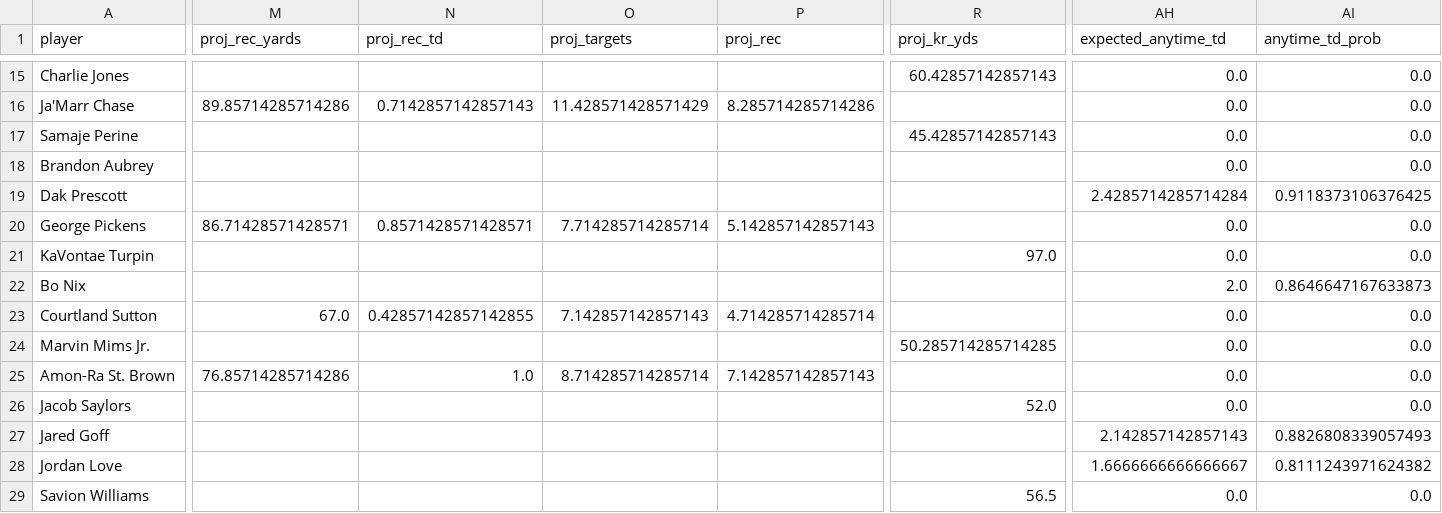
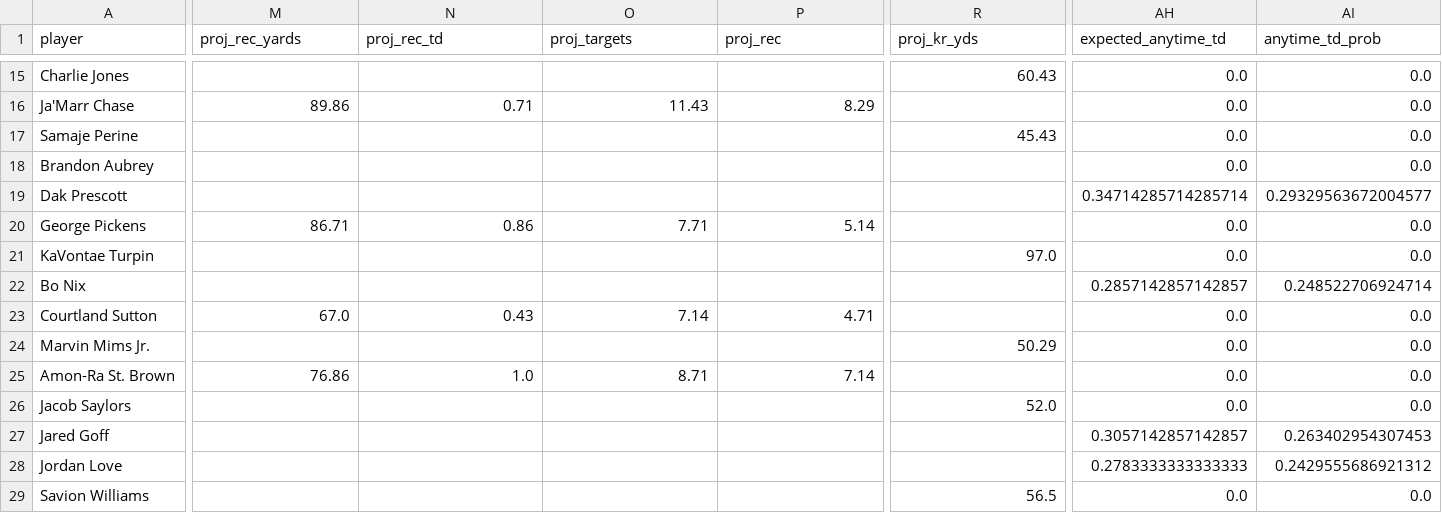
Before and after one commit to Clownworldenjoyer76/stats_for_mat, a CSV file: data/processed/player_projections.csv, drawn as a sheet; only a part is shown, gaps mark what is left out; the diff covers the shown part only; the diff names each change by its address in the sheet, - before the commit and + after, or states it on an @@ line.

```diff
--- a/data/processed/player_projections.csv
+++ b/data/processed/player_projections.csv
-R15 (proj_kr_yds): 60.42857142857143
+R15 (proj_kr_yds): 60.43
-M16 (proj_rec_yards): 89.85714285714286
+M16 (proj_rec_yards): 89.86
-N16 (proj_rec_td): 0.7142857142857143
+N16 (proj_rec_td): 0.71
-O16 (proj_targets): 11.428571428571429
+O16 (proj_targets): 11.43
-P16 (proj_rec): 8.285714285714286
+P16 (proj_rec): 8.29
-R17 (proj_kr_yds): 45.42857142857143
+R17 (proj_kr_yds): 45.43
-AH19 (expected_anytime_td): 2.4285714285714284
+AH19 (expected_anytime_td): 0.34714285714285714
-AI19 (anytime_td_prob): 0.9118373106376425
+AI19 (anytime_td_prob): 0.29329563672004577
-M20 (proj_rec_yards): 86.71428571428571
+M20 (proj_rec_yards): 86.71
-N20 (proj_rec_td): 0.8571428571428571
+N20 (proj_rec_td): 0.86
-O20 (proj_targets): 7.714285714285714
+O20 (proj_targets): 7.71
-P20 (proj_rec): 5.142857142857143
+P20 (proj_rec): 5.14
-AH22 (expected_anytime_td): 2.0
+AH22 (expected_anytime_td): 0.2857142857142857
-AI22 (anytime_td_prob): 0.8646647167633873
+AI22 (anytime_td_prob): 0.248522706924714
-N23 (proj_rec_td): 0.42857142857142855
+N23 (proj_rec_td): 0.43
-O23 (proj_targets): 7.142857142857143
+O23 (proj_targets): 7.14
-P23 (proj_rec): 4.714285714285714
+P23 (proj_rec): 4.71
-R24 (proj_kr_yds): 50.285714285714285
+R24 (proj_kr_yds): 50.29
-M25 (proj_rec_yards): 76.85714285714286
+M25 (proj_rec_yards): 76.86
-O25 (proj_targets): 8.714285714285714
+O25 (proj_targets): 8.71
-P25 (proj_rec): 7.142857142857143
+P25 (proj_rec): 7.14
-AH27 (expected_anytime_td): 2.142857142857143
+AH27 (expected_anytime_td): 0.3057142857142857
-AI27 (anytime_td_prob): 0.8826808339057493
+AI27 (anytime_td_prob): 0.263402954307453
-AH28 (expected_anytime_td): 1.6666666666666667
+AH28 (expected_anytime_td): 0.2783333333333333
-AI28 (anytime_td_prob): 0.8111243971624382
+AI28 (anytime_td_prob): 0.2429555686921312
```
Also changed, not shown: 155 edited cells elsewhere in this file.
